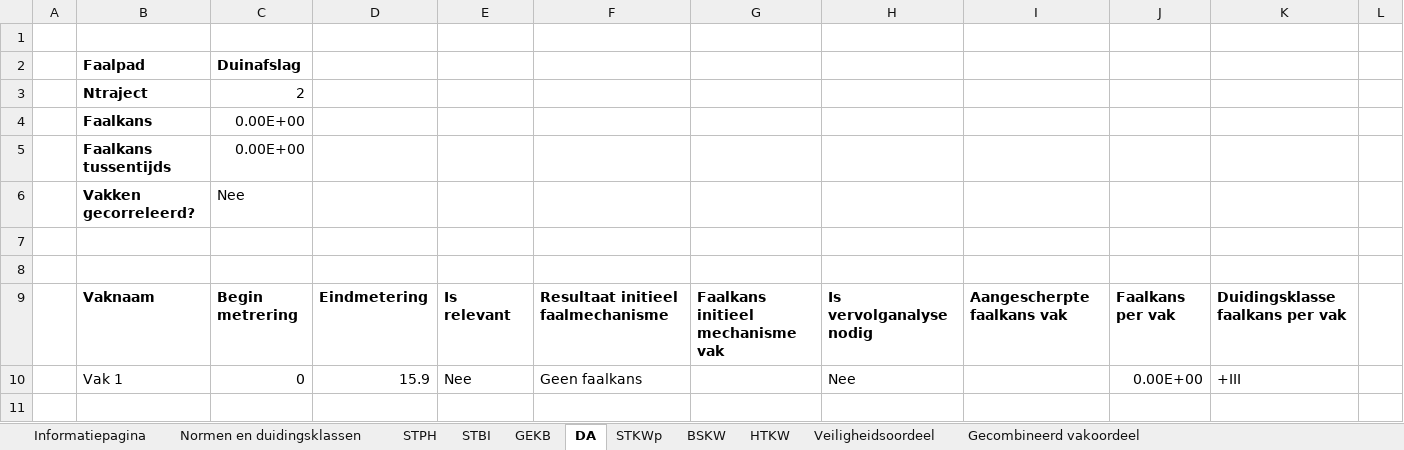
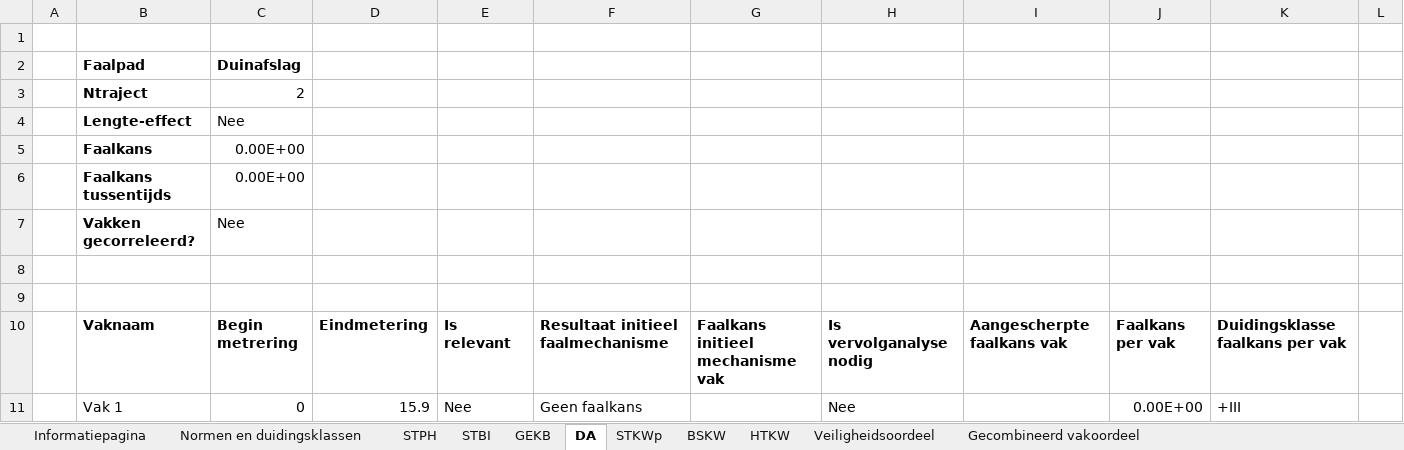
Before and after one commit to Deltares/wbi-assemblage-rekenkern, an Excel workbook: benchmarktests/testdefinitions/Benchmartktest_traject 83-1.xlsx, sheet DA, drawn as a sheet; only a part is shown; values as stored, in another font and other column widths than the file's, no borders; conditional formats not drawn; rows hold the shown columns only; the diff names each change by its address in the sheet, - before the commit and + after, or states it on an @@ line.

```diff
--- a/benchmarktests/testdefinitions/Benchmartktest_traject 83-1.xlsx (sheet DA)
+++ b/benchmarktests/testdefinitions/Benchmartktest_traject 83-1.xlsx (sheet DA)
+row 4:  | Lengte-effect | Nee
```
Also changed, not shown: sheet BSKW, sheet HTKW, sheet STKWp, sheet STPH, sheet STBI, sheet GEKB, formulas that keep their value, benchmarktests/testdefinitions/Benchmartktest_traject 12-2.xlsx, benchmarktests/testdefinitions/Benchmartktest_traject 13-2.xlsx, 43 other files.
